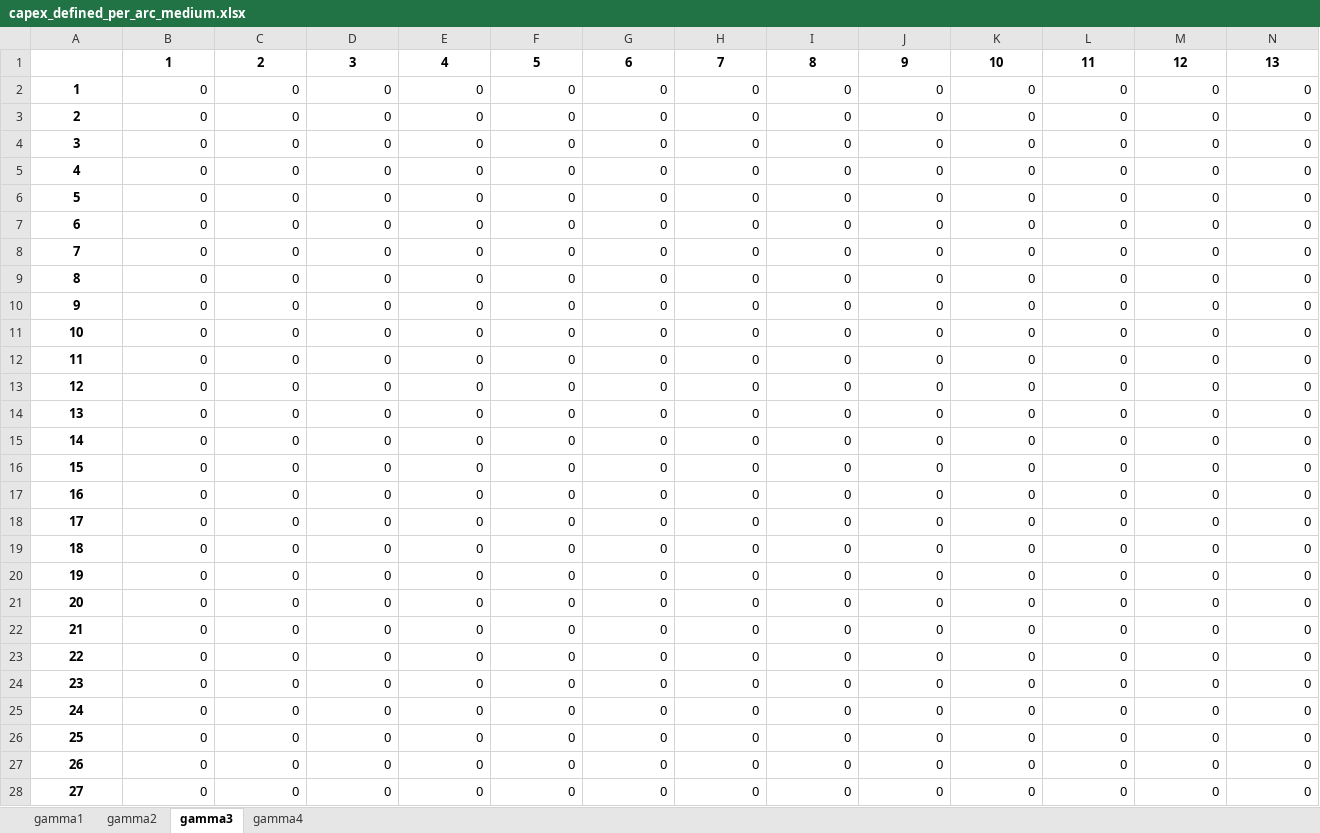
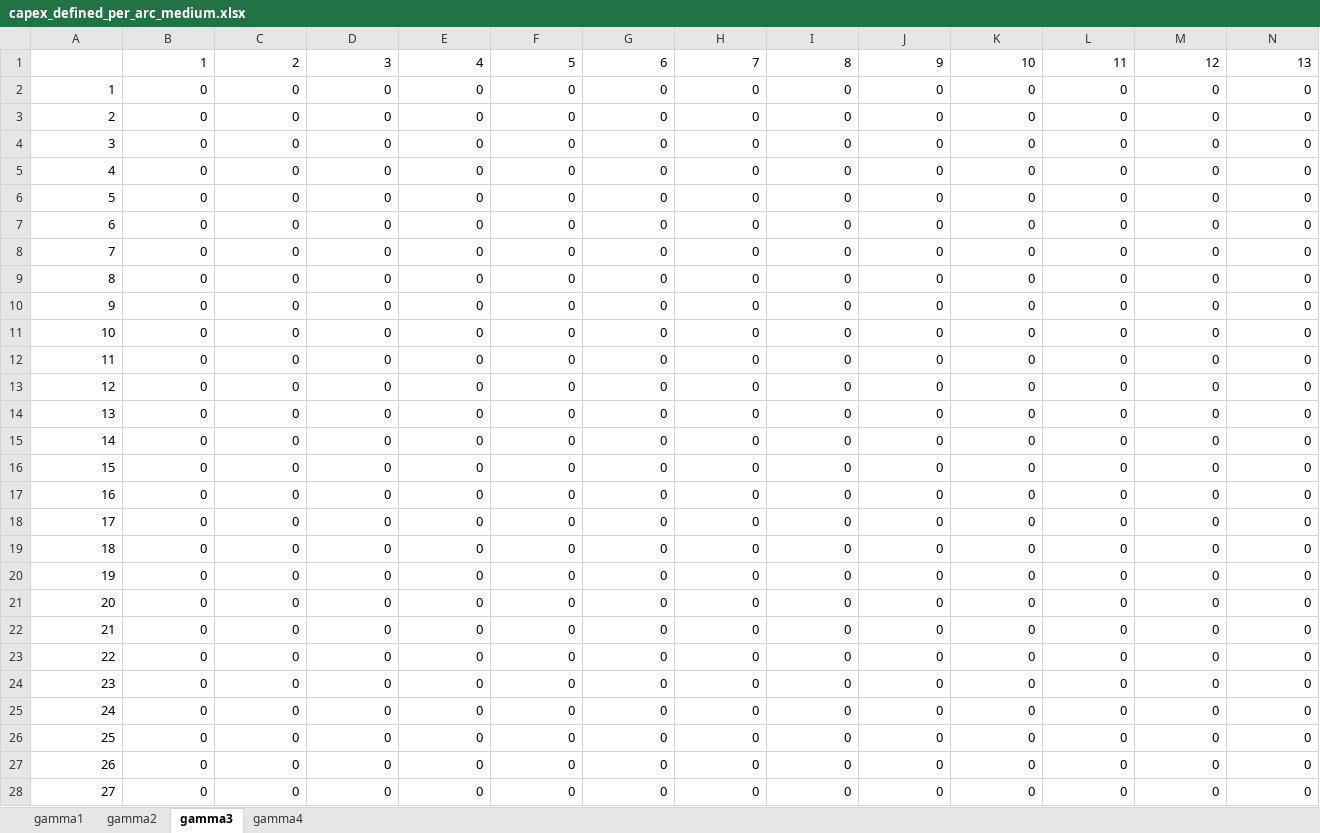
Before and after one commit to lucabert01/AdOpT-NET0_luca, an Excel workbook: southern_europe/italy_data/network_capex_metrics/capex_defined_per_arc_medium.xlsx, sheet gamma3, drawn as a sheet; only a part is shown; values as stored, in another font and other column widths than the file's, no borders; the diff covers the shown part only; the diff names each change by its address in the sheet, - before the commit and + after, or states it on an @@ line.

```diff
--- a/southern_europe/italy_data/network_capex_metrics/capex_defined_per_arc_medium.xlsx (sheet gamma3)
+++ b/southern_europe/italy_data/network_capex_metrics/capex_defined_per_arc_medium.xlsx (sheet gamma3)
@@ B1:N1 bold: on → off, alignment: center → right @@
@@ A2:A28 bold: on → off, alignment: center → right @@
```
Also changed, not shown: cell formats elsewhere in this sheet, sheet gamma2, sheet gamma1, sheet gamma4, southern_europe/italy_data/network_capex_metrics/capex_defined_per_arc_large.xlsx, southern_europe/italy_data/network_capex_metrics/capex_defined_per_arc_small.xlsx, 16 other files.
